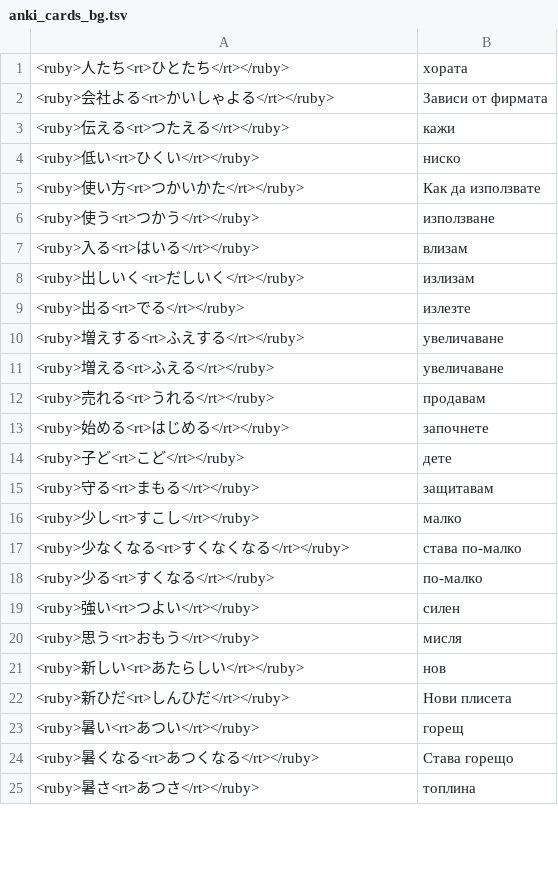
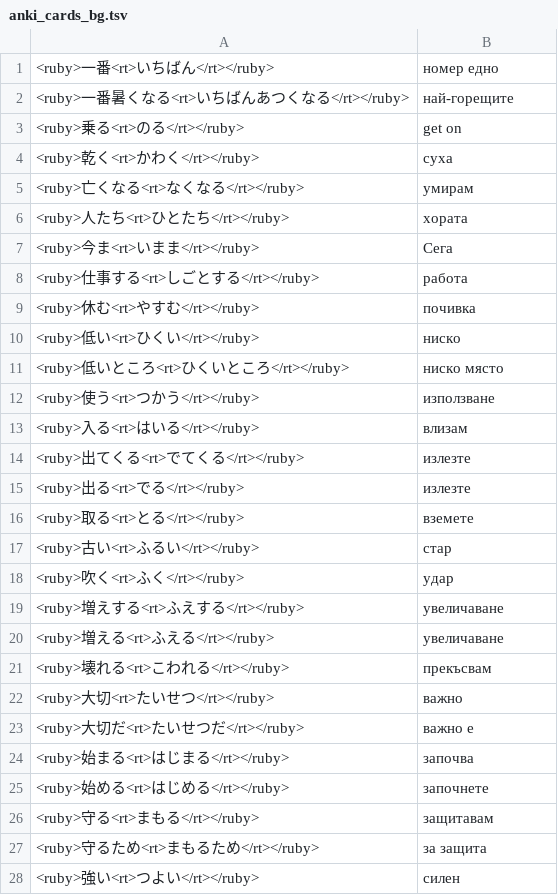
Before and after one commit to vebaev/NHK, a TSV file: docs/anki_cards_bg.tsv, drawn as a sheet; only a part is shown; the shorter side is filled out with more unchanged rows; the diff covers the shown part only.

```diff
--- a/docs/anki_cards_bg.tsv
+++ b/docs/anki_cards_bg.tsv
@@ -1,22 +1,28 @@
+<ruby>一番<rt>いちばん</rt></ruby>	номер едно
+<ruby>一番暑くなる<rt>いちばんあつくなる</rt></ruby>	най-горещите
+<ruby>乗る<rt>のる</rt></ruby>	get on
+<ruby>乾く<rt>かわく</rt></ruby>	суха
+<ruby>亡くなる<rt>なくなる</rt></ruby>	умирам
 <ruby>人たち<rt>ひとたち</rt></ruby>	хората
-<ruby>会社よる<rt>かいしゃよる</rt></ruby>	Зависи от фирмата
-<ruby>伝える<rt>つたえる</rt></ruby>	кажи
+<ruby>今ま<rt>いまま</rt></ruby>	Сега
+<ruby>仕事する<rt>しごとする</rt></ruby>	работа
+<ruby>休む<rt>やすむ</rt></ruby>	почивка
 <ruby>低い<rt>ひくい</rt></ruby>	ниско
-<ruby>使い方<rt>つかいかた</rt></ruby>	Как да използвате
+<ruby>低いところ<rt>ひくいところ</rt></ruby>	ниско място
 <ruby>使う<rt>つかう</rt></ruby>	използване
 <ruby>入る<rt>はいる</rt></ruby>	влизам
-<ruby>出しいく<rt>だしいく</rt></ruby>	излизам
+<ruby>出てくる<rt>でてくる</rt></ruby>	излезте
 <ruby>出る<rt>でる</rt></ruby>	излезте
+<ruby>取る<rt>とる</rt></ruby>	вземете
+<ruby>古い<rt>ふるい</rt></ruby>	стар
+<ruby>吹く<rt>ふく</rt></ruby>	удар
 <ruby>増えする<rt>ふえする</rt></ruby>	увеличаване
 <ruby>増える<rt>ふえる</rt></ruby>	увеличаване
-<ruby>売れる<rt>うれる</rt></ruby>	продавам
+<ruby>壊れる<rt>こわれる</rt></ruby>	прекъсвам
+<ruby>大切<rt>たいせつ</rt></ruby>	важно
+<ruby>大切だ<rt>たいせつだ</rt></ruby>	важно е
+<ruby>始まる<rt>はじまる</rt></ruby>	започва
 <ruby>始める<rt>はじめる</rt></ruby>	започнете
-<ruby>子ど<rt>こど</rt></ruby>	дете
 <ruby>守る<rt>まもる</rt></ruby>	защитавам
-<ruby>少し<rt>すこし</rt></ruby>	малко
-<ruby>少なくなる<rt>すくなくなる</rt></ruby>	става по-малко
-<ruby>少る<rt>すくなる</rt></ruby>	по-малко
+<ruby>守るため<rt>まもるため</rt></ruby>	за защита
 <ruby>強い<rt>つよい</rt></ruby>	силен
-<ruby>思う<rt>おもう</rt></ruby>	мисля
-<ruby>新しい<rt>あたらしい</rt></ruby>	нов
-<ruby>新ひだ<rt>しんひだ</rt></ruby>	Нови плисета
```
Also changed, not shown: 25 added rows and 21 removed rows elsewhere in this file, 16 other files.
